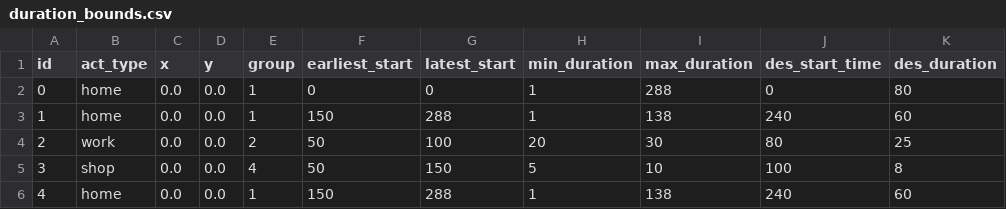
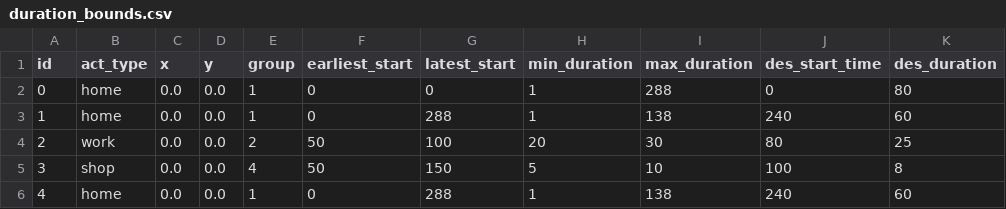
Before and after one commit to charlotteesavage/ev_scheduling_dp, a CSV file: testing_latest/validation_tests/duration_bounds.csv, drawn as a sheet; only a part is shown; the diff names each change by its address in the sheet, - before the commit and + after, or states it on an @@ line.

Commit message:
Change duration_bounds.csv test data for realistic scheduling

```diff
--- a/testing_latest/validation_tests/duration_bounds.csv
+++ b/testing_latest/validation_tests/duration_bounds.csv
-F3 (earliest_start): 150
+F3 (earliest_start): 0
-F6 (earliest_start): 150
+F6 (earliest_start): 0
```
